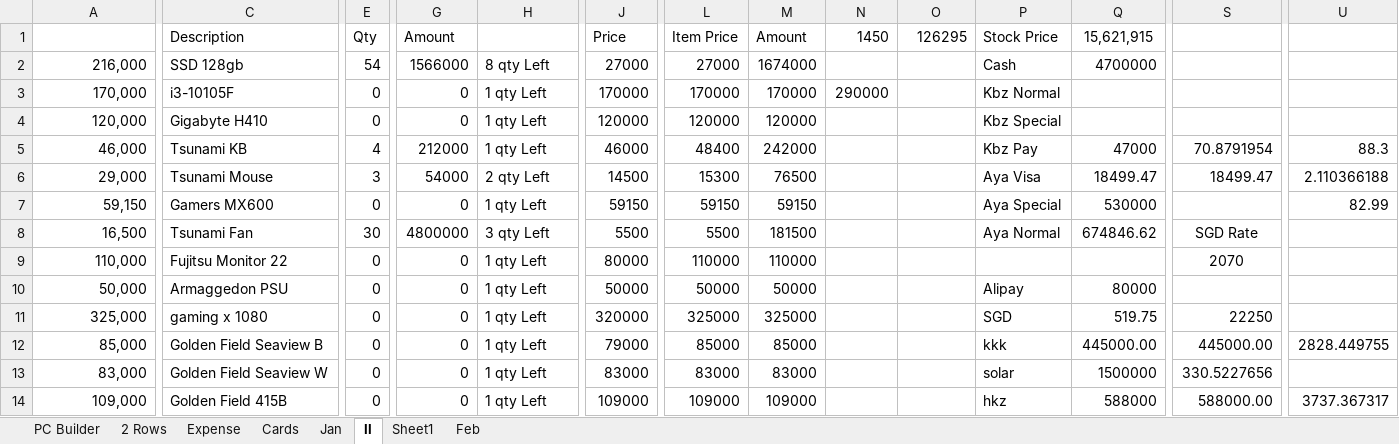
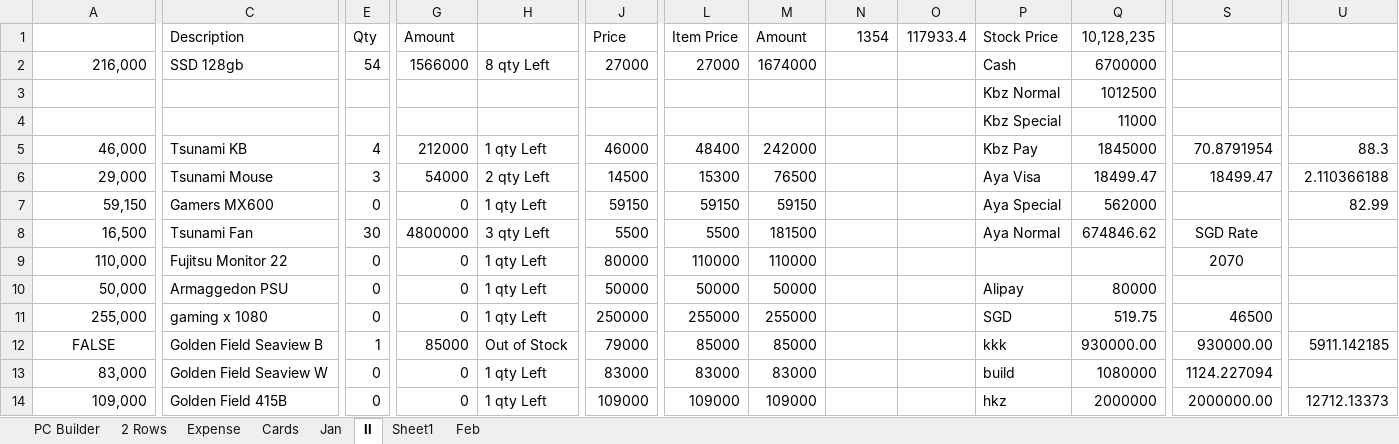
Before and after one commit to aksoe17/aksdata, an Excel workbook: aks sell 2 Rows.xlsx, sheet II, drawn as a sheet; only a part is shown, gaps mark what is left out; values as stored, in another font and other column widths than the file's, no borders; conditional formats and table styles not drawn; removed rows and columns are numbered as before the commit, all else as after; rows hold the shown columns only; the diff covers the shown part only; the diff names each change by its address in the sheet, - before the commit and + after, or states it on an @@ line.

```diff
--- a/aks sell 2 Rows.xlsx (sheet II)
+++ b/aks sell 2 Rows.xlsx (sheet II)
-N1: 1450
+N1: 1354
-O1: 126295
+O1: 117933.4
-Q1: 15,621,915
+Q1: 10,128,235
-Q2 (10,128,235): 4700000
+Q2 (10,128,235): 6700000
-row 3: 170,000 | i3-10105F | 0 | 0 | 1 qty Left | 170000 | 170000 | 170000 | 290000 |  | Kbz Normal
-row 4: 120,000 | Gigabyte H410 | 0 | 0 | 1 qty Left | 120000 | 120000 | 120000 |  |  | Kbz Special
+row 3:  |  |  |  |  |  |  |  |  |  | Kbz Normal | 1012500
+row 4:  |  |  |  |  |  |  |  |  |  | Kbz Special | 11000
-Q5 (10,128,235): 47000
+Q5 (10,128,235): 1845000
-Q7 (10,128,235): 530000
+Q7 (10,128,235): 562000
-A11: 325,000
+A11: 255,000
-J11 (Price): 320000
+J11 (Price): 250000
-L11 (Item Price): 325000
+L11 (Item Price): 255000
-M11 (Amount): 325000
+M11 (Amount): 255000
-S11: 22250
+S11: 46500
-A12: 85,000
+A12: FALSE
-A12 alignment: right
+A12 alignment: center
-E12 (Qty): 0
+E12 (Qty): 1
-G12 (Amount): 0
+G12 (Amount): 85000
-H12: 1 qty Left
+H12: Out of Stock
-Q12 (10,128,235): 445000.00
+Q12 (10,128,235): 930000.00
-S12: 445000.00
+S12: 930000.00
-U12: 2828.449755
+U12: 5911.142185
-P13 (Stock Price): solar
+P13 (Stock Price): build
-Q13 (10,128,235): 1500000
+Q13 (10,128,235): 1080000
-S13: 330.5227656
+S13: 1124.227094
-Q14 (10,128,235): 588000
+Q14 (10,128,235): 2000000
-S14: 588000.00
+S14: 2000000.00
-U14: 3737.367317
+U14: 12712.13373
```
Also changed, not shown: 10 added rows, 21 removed rows, 80 edited cells and cell formats elsewhere in this sheet, formulas that keep their value.
